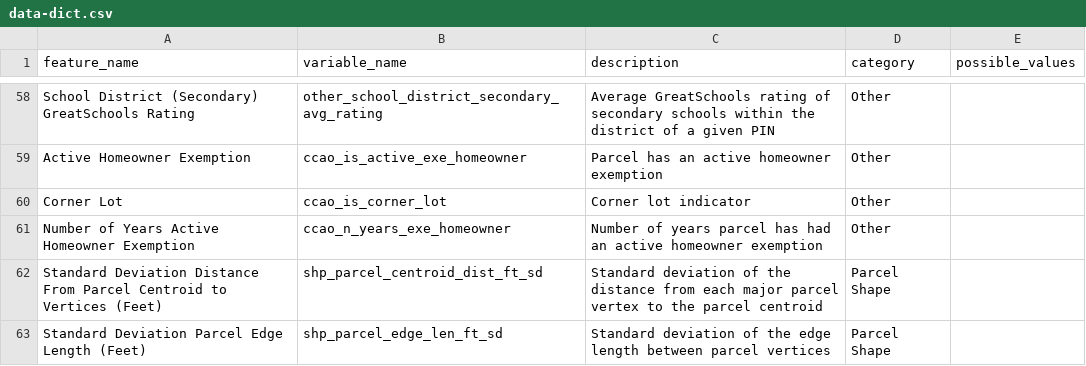
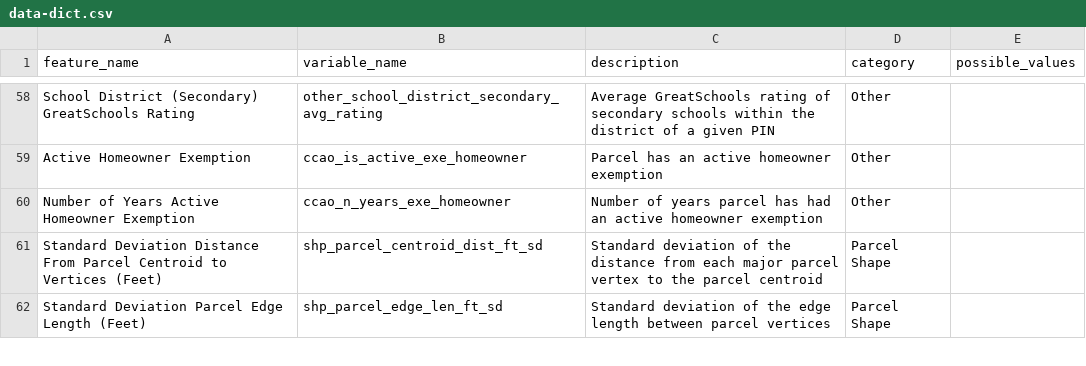
Before and after one commit to ccao-data/model-res-avm, a CSV file: docs/data-dict.csv, drawn as a sheet; only a part is shown, gaps mark what is left out.

Commit message:
Remove corner lot indicator from README and data dict

```diff
--- a/docs/data-dict.csv
+++ b/docs/data-dict.csv
@@ -59,3 +59,2 @@ School District (Secondary) GreatSchools Rating,other_school_district_secondary_
 Active Homeowner Exemption,ccao_is_active_exe_homeowner,Parcel has an active homeowner exemption,Other,
-Corner Lot,ccao_is_corner_lot,Corner lot indicator,Other,
 Number of Years Active Homeowner Exemption,ccao_n_years_exe_homeowner,Number of years parcel has had an active homeowner exemption,Other,
```
Also changed, not shown: 1 other file.
